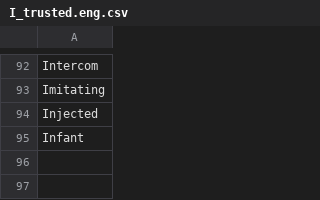
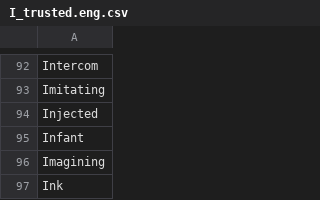
Before and after one commit to adrienbricchi/sub-titles-auto-correct, a CSV file: Corrector/Utils/StringsMaps/LettersMaps/I_trusted.eng.csv, drawn as a sheet; only a part is shown, gaps mark what is left out.

```diff
--- a/Corrector/Utils/StringsMaps/LettersMaps/I_trusted.eng.csv
+++ b/Corrector/Utils/StringsMaps/LettersMaps/I_trusted.eng.csv
@@ -95 +95,3 @@ Injected
 Infant
+Imagining
+Ink
```
Also changed, not shown: Corrector/Utils/StringsMaps/LettersMaps/I_trusted.csv, Corrector/Utils/StringsMaps/LettersMaps/I_trusted.fr.csv, 2 other files.
